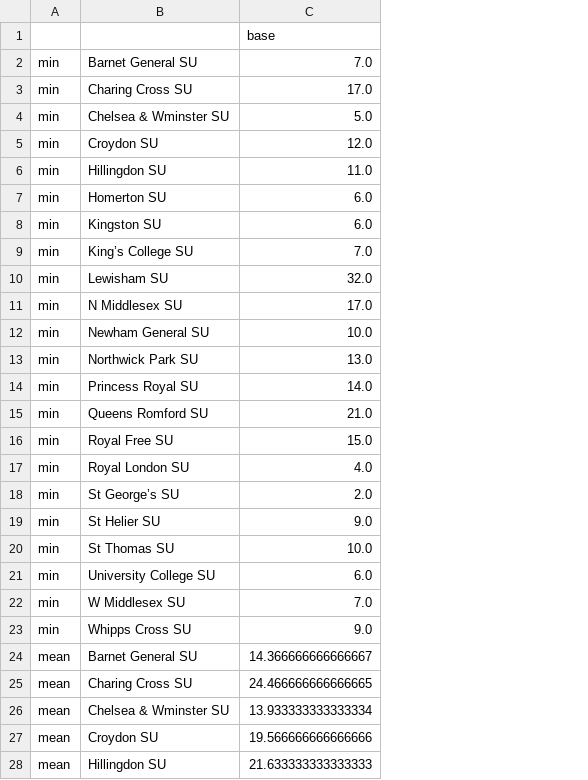
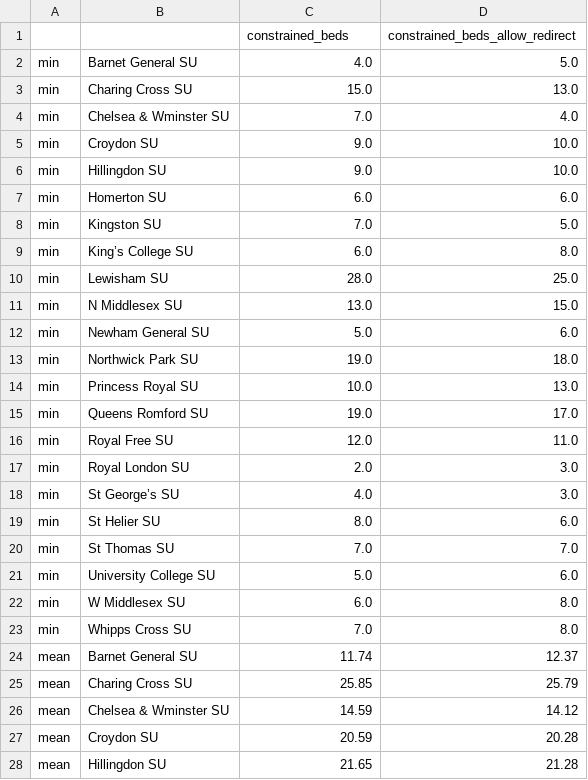
Before and after one commit to MichaelAllen1966/2105_london_acute_stroke_unit, a CSV file: output/occupancy_pivot.csv, drawn as a sheet; only a part is shown; the diff covers the shown part only; the diff names each change by its address in the sheet, - before the commit and + after, or states it on an @@ line.

```diff
--- a/output/occupancy_pivot.csv
+++ b/output/occupancy_pivot.csv
+column D, rows 1-28: constrained_beds_allow_redirect | 5.0 | 13.0 | 4.0 | 10.0 | 10.0 | 6.0 | 5.0 | 8.0 | 25.0 | 15.0 | 6.0 | 18.0 | 13.0 | 17.0 | 11.0 | 3.0 | 3.0 | 6.0 | 7.0 | 6.0 | 8.0 | 8.0 | 12.37 | 25.79 | 14.12 | 20.28 | 21.28
-C1: base
+C1: constrained_beds
-C2: 7.0
+C2: 4.0
-C3: 17.0
+C3: 15.0
-C4: 5.0
+C4: 7.0
-C5: 12.0
+C5: 9.0
-C6: 11.0
+C6: 9.0
-C8: 6.0
+C8: 7.0
-C9: 7.0
+C9: 6.0
-C10: 32.0
+C10: 28.0
-C11: 17.0
+C11: 13.0
-C12: 10.0
+C12: 5.0
-C13: 13.0
+C13: 19.0
-C14: 14.0
+C14: 10.0
-C15: 21.0
+C15: 19.0
-C16: 15.0
+C16: 12.0
-C17: 4.0
+C17: 2.0
-C18: 2.0
+C18: 4.0
-C19: 9.0
+C19: 8.0
-C20: 10.0
+C20: 7.0
-C21: 6.0
+C21: 5.0
-C22: 7.0
+C22: 6.0
-C23: 9.0
+C23: 7.0
-C24: 14.366666666666667
+C24: 11.74
-C25: 24.466666666666665
+C25: 25.85
-C26: 13.933333333333334
+C26: 14.59
-C27: 19.566666666666666
+C27: 20.59
-C28: 21.633333333333333
+C28: 21.65
```
Also changed, not shown: 70 edited cells elsewhere in this file, output/displaced_destination_pivot.csv, output/displaced_preferred_pivot.csv, 29 other files.
